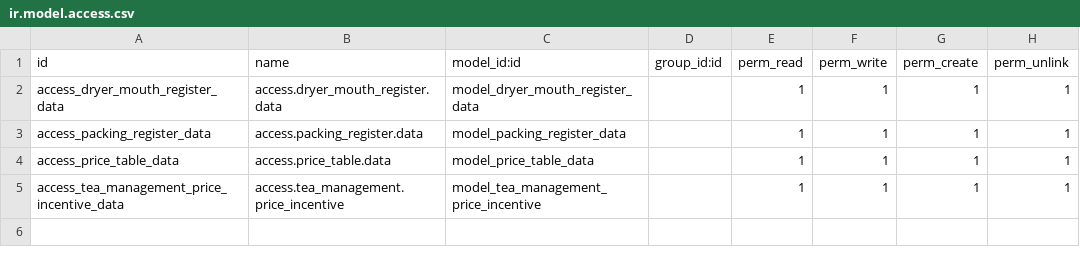
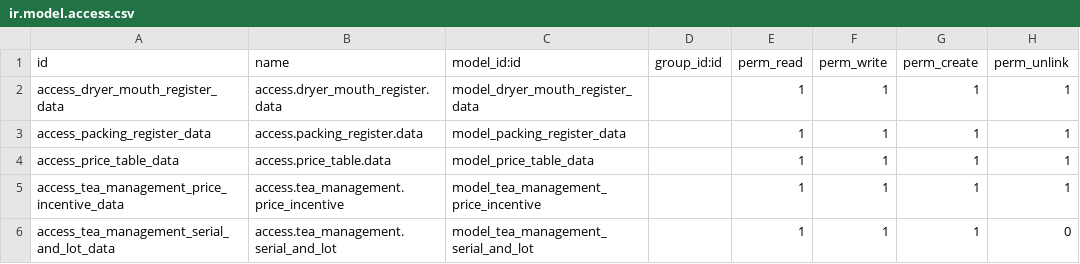
Before and after one commit to dipodaimary/tms_odoo_13, a CSV file: addons/tea_management/security/ir.model.access.csv, drawn as a sheet.

```diff
--- a/addons/tea_management/security/ir.model.access.csv
+++ b/addons/tea_management/security/ir.model.access.csv
@@ -5 +5,2 @@ access_price_table_data,access.price_table.data,model_price_table_data,,1,1,1,1
 access_tea_management_price_incentive_data,access.tea_management.price_incentive,model_tea_management_price_incentive,,1,1,1,1
+access_tea_management_serial_and_lot_data,access.tea_management.serial_and_lot,model_tea_management_serial_and_lot,,1,1,1,0
```
Also changed, not shown: 7 other files.
